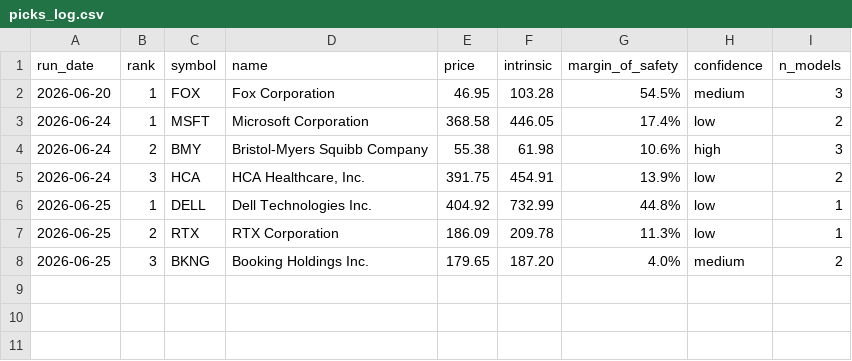
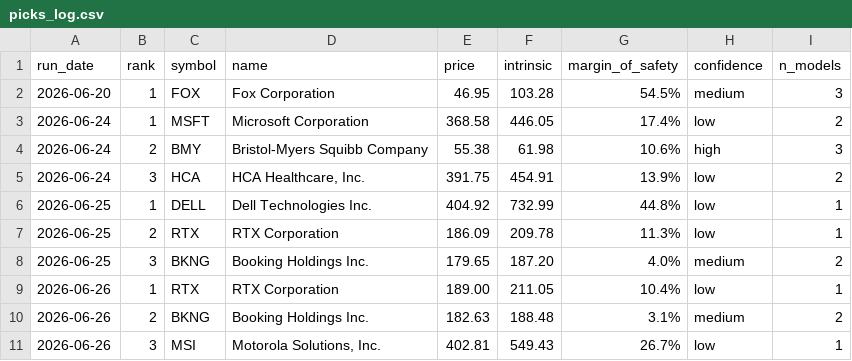
Before and after one commit to blakebrennan2-lab/Stock-Valuator-, a CSV file: state/picks_log.csv, drawn as a sheet; the diff names each change by its address in the sheet, - before the commit and + after, or states it on an @@ line.

```diff
--- a/state/picks_log.csv
+++ b/state/picks_log.csv
+row 9: 2026-06-26 | 1 | RTX | RTX Corporation | 189.00 | 211.05 | 10.4% | low | 1
+row 10: 2026-06-26 | 2 | BKNG | Booking Holdings Inc. | 182.63 | 188.48 | 3.1% | medium | 2
+row 11: 2026-06-26 | 3 | MSI | Motorola Solutions, Inc. | 402.81 | 549.43 | 26.7% | low | 1
```
Also changed, not shown: 2 other files.
